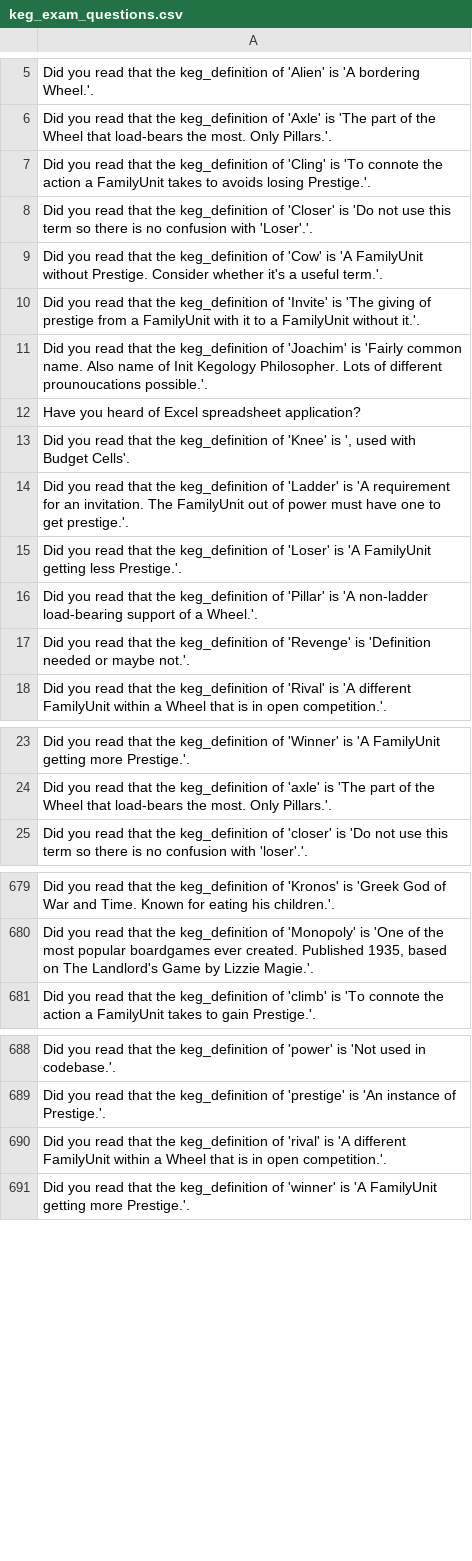
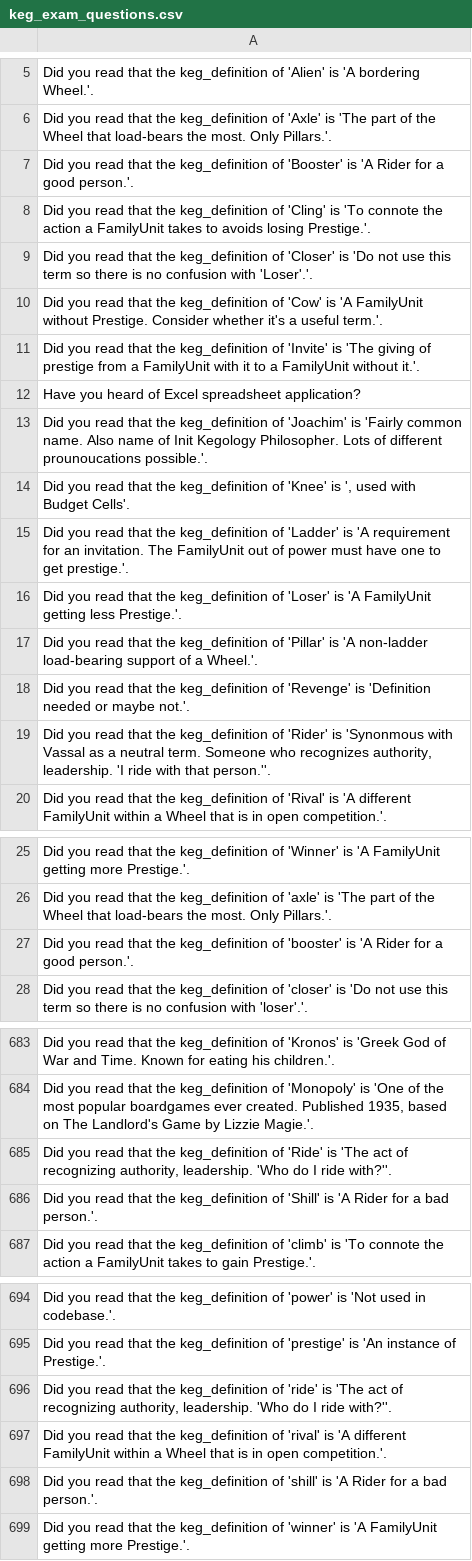
Before and after one commit to jschalk/jaar, a CSV file: src/ch99_glossary/derived/keg_exam_questions.csv, drawn as a sheet; only a part is shown, gaps mark what is left out; the diff covers the shown part only.

Commit message:
added "ride" keywords and others

```diff
--- a/src/ch99_glossary/derived/keg_exam_questions.csv
+++ b/src/ch99_glossary/derived/keg_exam_questions.csv
@@ -6,2 +6,3 @@ Did you read that the keg_definition of 'Alien' is 'A bordering Wheel.'.
 Did you read that the keg_definition of 'Axle' is 'The part of the Wheel that load-bears the most. Only Pillars.'.
+Did you read that the keg_definition of 'Booster' is 'A Rider for a good person.'.
 Did you read that the keg_definition of 'Cling' is 'To connote the action a FamilyUnit takes to avoids losing Prestige.'.
@@ -10,4 +11,4 @@ Did you read that the keg_definition of 'Cow' is 'A FamilyUnit without Prestige.
 Did you read that the keg_definition of 'Invite' is 'The giving of prestige from a FamilyUnit with it to a FamilyUnit without it.'.
+Have you heard of Excel spreadsheet application?
 Did you read that the keg_definition of 'Joachim' is 'Fairly common name. Also name of Init Kegology Philosopher. Lots of different prounoucations possible.'.
-Have you heard of Excel spreadsheet application?
 "Did you read that the keg_definition of 'Knee' is ', used with Budget Cells'."
@@ -17,2 +18,3 @@ Did you read that the keg_definition of 'Pillar' is 'A non-ladder load-bearing s
 Did you read that the keg_definition of 'Revenge' is 'Definition needed or maybe not.'.
+"Did you read that the keg_definition of 'Rider' is 'Synonmous with Vassal as a neutral term. Someone who recognizes authority, leadership. 'I ride with that person.''."
 Did you read that the keg_definition of 'Rival' is 'A different FamilyUnit within a Wheel that is in open competition.'.
@@ -24,2 +26,3 @@ Did you read that the keg_definition of 'Winner' is 'A FamilyUnit getting more P
 Did you read that the keg_definition of 'axle' is 'The part of the Wheel that load-bears the most. Only Pillars.'.
+Did you read that the keg_definition of 'booster' is 'A Rider for a good person.'.
 Did you read that the keg_definition of 'closer' is 'Do not use this term so there is no confusion with 'loser'.'.
@@ -682,2 +686,4 @@ Did you read that the keg_definition of 'Kronos' is 'Greek God of War and Time.
 "Did you read that the keg_definition of 'Monopoly' is 'One of the most popular boardgames ever created. Published 1935, based on The Landlord's Game by Lizzie Magie.'."
+"Did you read that the keg_definition of 'Ride' is 'The act of recognizing authority, leadership. 'Who do I ride with?''."
+Did you read that the keg_definition of 'Shill' is 'A Rider for a bad person.'.
 Did you read that the keg_definition of 'climb' is 'To connote the action a FamilyUnit takes to gain Prestige.'.
@@ -691,3 +697,5 @@ Did you read that the keg_definition of 'power' is 'Not used in codebase.'.
 Did you read that the keg_definition of 'prestige' is 'An instance of Prestige.'.
+"Did you read that the keg_definition of 'ride' is 'The act of recognizing authority, leadership. 'Who do I ride with?''."
 Did you read that the keg_definition of 'rival' is 'A different FamilyUnit within a Wheel that is in open competition.'.
+Did you read that the keg_definition of 'shill' is 'A Rider for a bad person.'.
 Did you read that the keg_definition of 'winner' is 'A FamilyUnit getting more Prestige.'.
```
Also changed, not shown: 1 added row elsewhere in this file, 18 other files.
